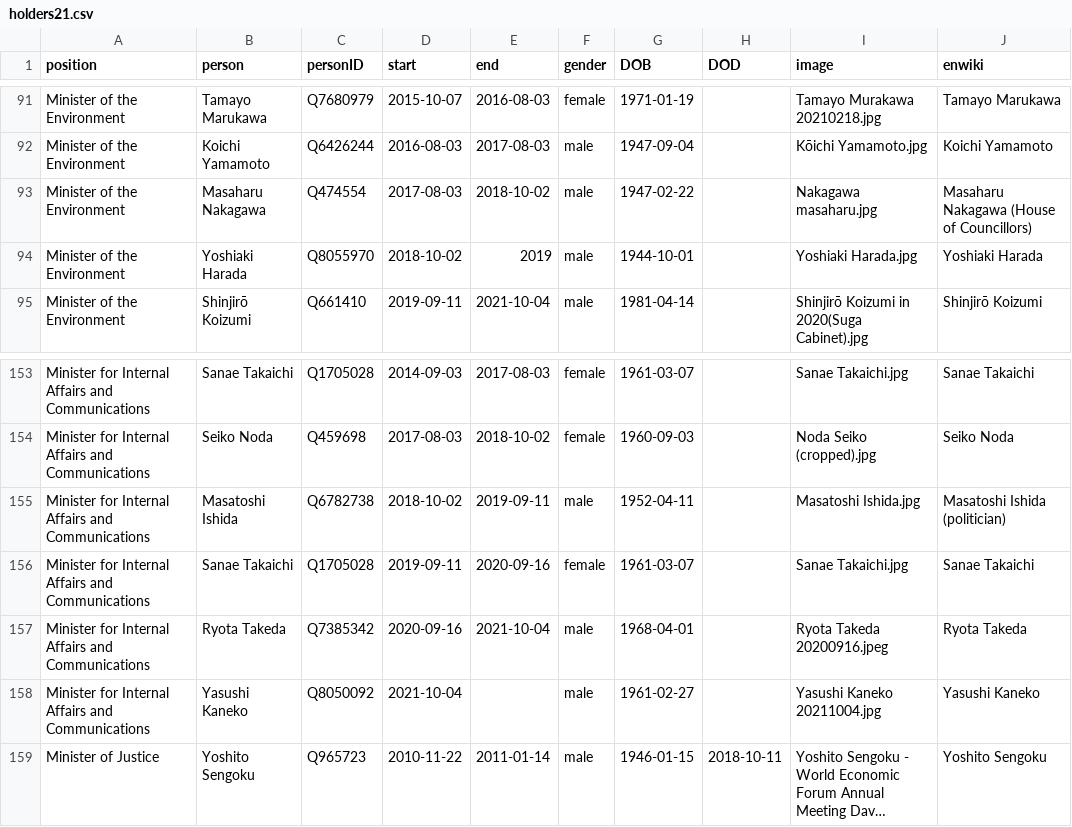
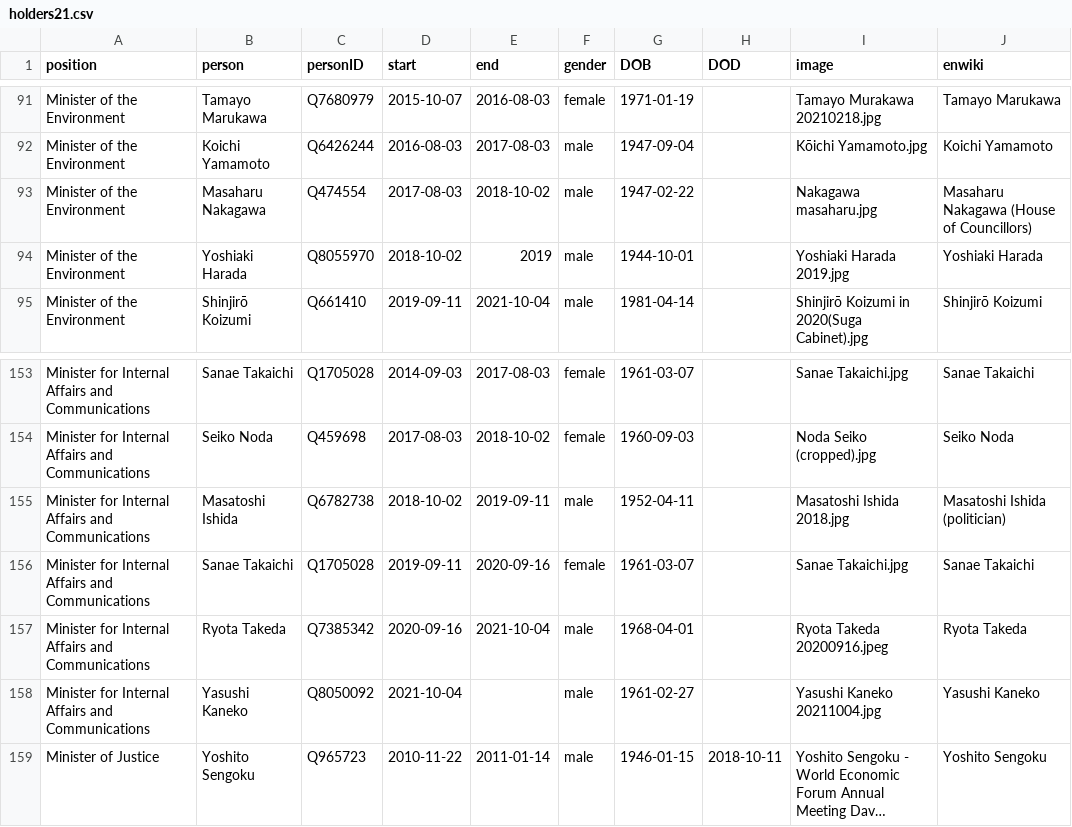
Before and after one commit to every-politician-scrapers/japan-ministers, a CSV file: html/holders21.csv, drawn as a sheet; only a part is shown, gaps mark what is left out; long unchanged cells end in ….

```diff
--- a/html/holders21.csv
+++ b/html/holders21.csv
@@ -93,3 +93,3 @@ Minister of the Environment,Koichi Yamamoto,Q6426244,2016-08-03,2017-08-03,male,
 Minister of the Environment,Masaharu Nakagawa,Q474554,2017-08-03,2018-10-02,male,1947-02-22,,Nakagawa masaharu.jpg,Masaharu Nakagawa (House of Councillors)
-Minister of the Environment,Yoshiaki Harada,Q8055970,2018-10-02,2019,male,1944-10-01,,Yoshiaki Harada.jpg,Yoshiaki Harada
+Minister of the Environment,Yoshiaki Harada,Q8055970,2018-10-02,2019,male,1944-10-01,,Yoshiaki Harada 2019.jpg,Yoshiaki Harada
 Minister of the Environment,Shinjirō Koizumi,Q661410,2019-09-11,2021-10-04,male,1981-04-14,,Shinjirō Koizumi in 2020(Suga Cabinet).jpg,Shinjirō Koizumi
@@ -154,3 +154,3 @@ Minister for Internal Affairs and Communications,Sanae Takaichi,Q1705028,2014-09
 Minister for Internal Affairs and Communications,Seiko Noda,Q459698,2017-08-03,2018-10-02,female,1960-09-03,,Noda Seiko (cropped).jpg,Seiko Noda
-Minister for Internal Affairs and Communications,Masatoshi Ishida,Q6782738,2018-10-02,2019-09-11,male,1952-04-11,,Masatoshi Ishida.jpg,Masatoshi Ishida (politician)
+Minister for Internal Affairs and Communications,Masatoshi Ishida,Q6782738,2018-10-02,2019-09-11,male,1952-04-11,,Masatoshi Ishida 2018.jpg,Masatoshi Ishida (politician)
 Minister for Internal Affairs and Communications,Sanae Takaichi,Q1705028,2019-09-11,2020-09-16,female,1961-03-07,,Sanae Takaichi.jpg,Sanae Takaichi
```
Also changed, not shown: html/legislators.csv.
